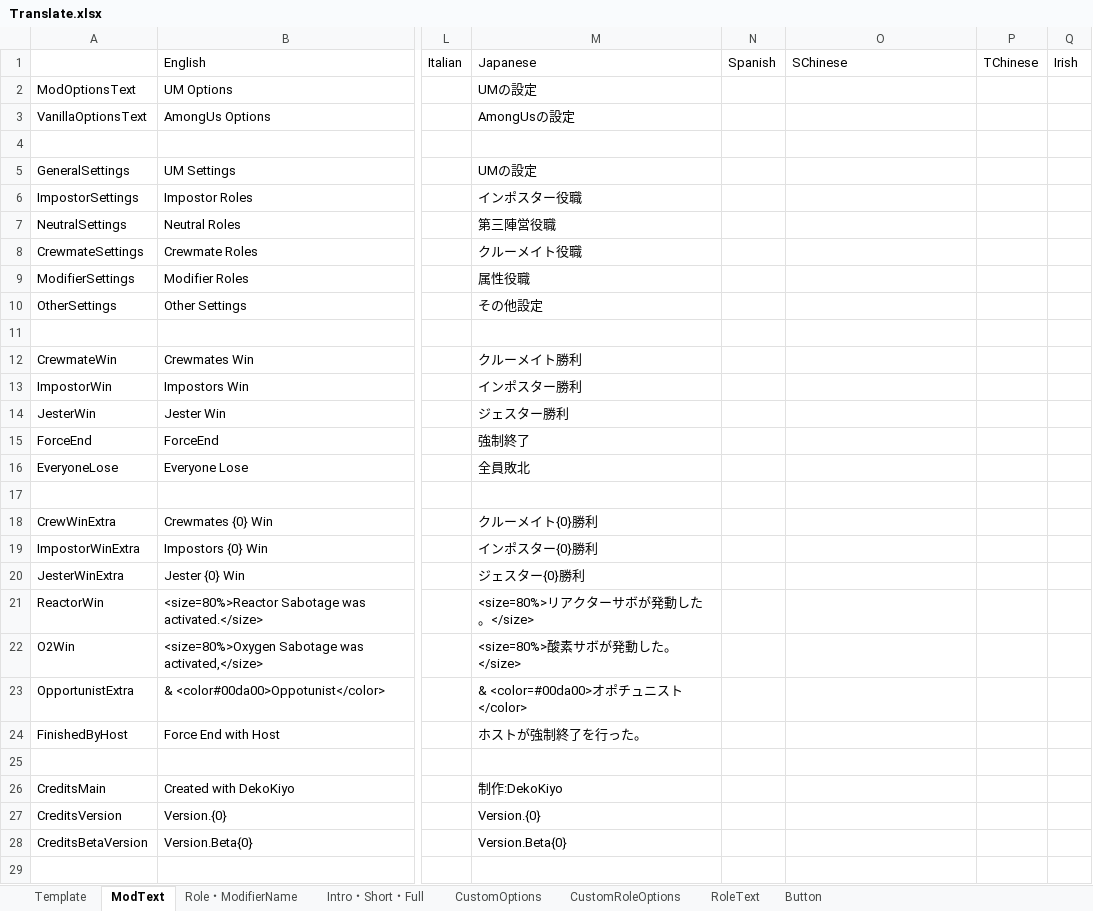
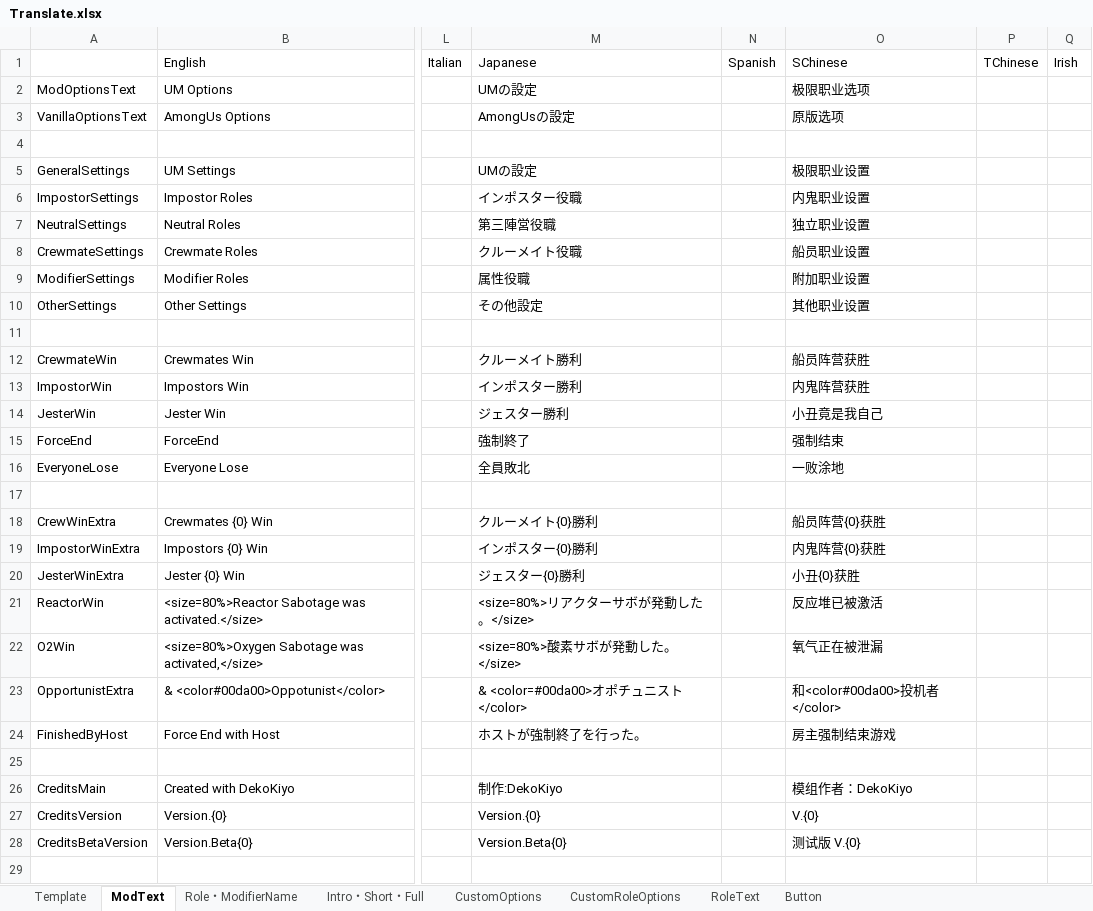
Before and after one commit to SubDekoKiyo/UltimateMods, an Excel workbook: Translate.xlsx, sheet ModText, drawn as a sheet; only a part is shown, gaps mark what is left out; values as stored, in another font and other column widths than the file's, no borders; the diff covers the shown part only; the diff names each change by its address in the sheet, - before the commit and + after, or states it on an @@ line.

```diff
--- a/Translate.xlsx (sheet ModText)
+++ b/Translate.xlsx (sheet ModText)
-O2: (empty)
+O2: 极限职业选项
-O3: (empty)
+O3: 原版选项
-O5: (empty)
+O5: 极限职业设置
-O6: (empty)
+O6: 内鬼职业设置
-O7: (empty)
+O7: 独立职业设置
-O8: (empty)
+O8: 船员职业设置
-O9: (empty)
+O9: 附加职业设置
-O10: (empty)
+O10: 其他职业设置
-O12: (empty)
+O12: 船员阵营获胜
-O13: (empty)
+O13: 内鬼阵营获胜
-O14: (empty)
+O14: 小丑竟是我自己
-O15: (empty)
+O15: 强制结束
-O16: (empty)
+O16: 一败涂地
-O18: (empty)
+O18: 船员阵营{0}获胜
-O19: (empty)
+O19: 内鬼阵营{0}获胜
-O20: (empty)
+O20: 小丑{0}获胜
-O21: (empty)
+O21: 反应堆已被激活
-O22: (empty)
+O22: 氧气正在被泄漏
-O23: (empty)
+O23: 和<color#00da00>投机者</color>
-O24: (empty)
+O24: 房主强制结束游戏
-O26: (empty)
+O26: 模组作者：DekoKiyo
-O27: (empty)
+O27: V.{0}
-O28: (empty)
+O28: 测试版 V.{0}
```
Also changed, not shown: 36 edited cells elsewhere in this sheet, sheet CustomOptions, sheet Intro・Short・Full, sheet CustomRoleOptions, sheet Role・ModifierName, sheet Button, sheet RoleText, 7 other files.
